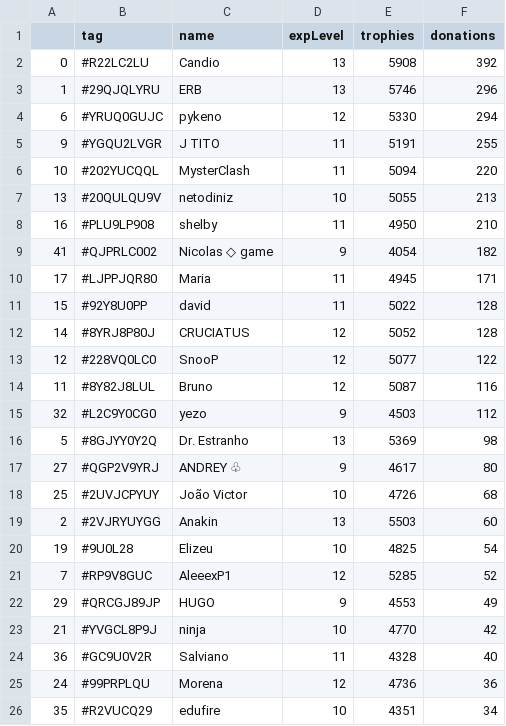
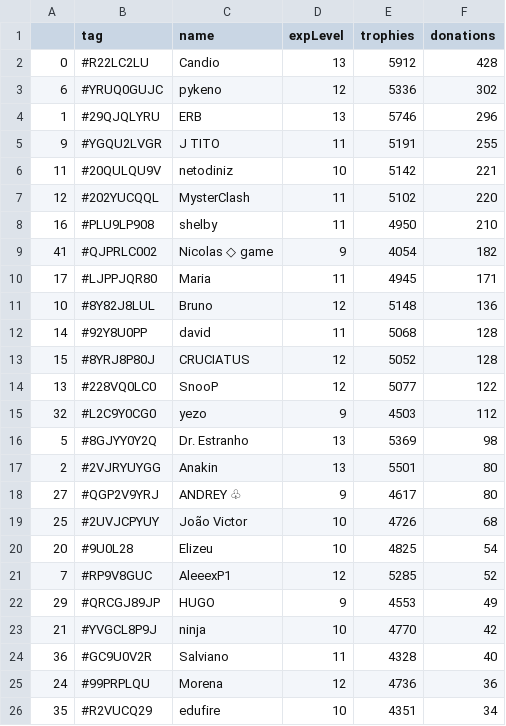
Before and after one commit to Brunopbb/APIClashRoyale, a CSV file: Members.csv, drawn as a sheet; only a part is shown; the diff covers the shown part only.

Commit message:
Atualização

```diff
--- a/Members.csv
+++ b/Members.csv
@@ -1,8 +1,8 @@
 ,tag,name,expLevel,trophies,donations
-0,#R22LC2LU,Candio,13,5908,392
+0,#R22LC2LU,Candio,13,5912,428
+6,#YRUQ0GUJC,pykeno,12,5336,302
 1,#29QJQLYRU,ERB,13,5746,296
-6,#YRUQ0GUJC,pykeno,12,5330,294
 9,#YGQU2LVGR,J TITO,11,5191,255
-10,#202YUCQQL,MysterClash,11,5094,220
-13,#20QULQU9V,netodiniz,10,5055,213
+11,#20QULQU9V,netodiniz,10,5142,221
+12,#202YUCQQL,MysterClash,11,5102,220
 16,#PLU9LP908,shelby,11,4950,210
@@ -10,12 +10,12 @@
 17,#LJPPJQR80,Maria,11,4945,171
-15,#92Y8U0PP,david,11,5022,128
-14,#8YRJ8P80J,CRUCIATUS,12,5052,128
-12,#228VQ0LC0,SnooP,12,5077,122
-11,#8Y82J8LUL,Bruno,12,5087,116
+10,#8Y82J8LUL,Bruno,12,5148,136
+14,#92Y8U0PP,david,11,5068,128
+15,#8YRJ8P80J,CRUCIATUS,12,5052,128
+13,#228VQ0LC0,SnooP,12,5077,122
 32,#L2C9Y0CG0,yezo,9,4503,112
 5,#8GJYY0Y2Q,Dr. Estranho,13,5369,98
+2,#2VJRYUYGG,Anakin,13,5501,80
 27,#QGP2V9YRJ,ANDREY ♧,9,4617,80
 25,#2UVJCPYUY,João Victor,10,4726,68
-2,#2VJRYUYGG,Anakin,13,5503,60
-19,#9U0L28,Elizeu,10,4825,54
+20,#9U0L28,Elizeu,10,4825,54
 7,#RP9V8GUC,AleeexP1,12,5285,52
```
Also changed, not shown: 1 added row, 1 removed row, 1 moved row and 1 edited cell elsewhere in this file.
